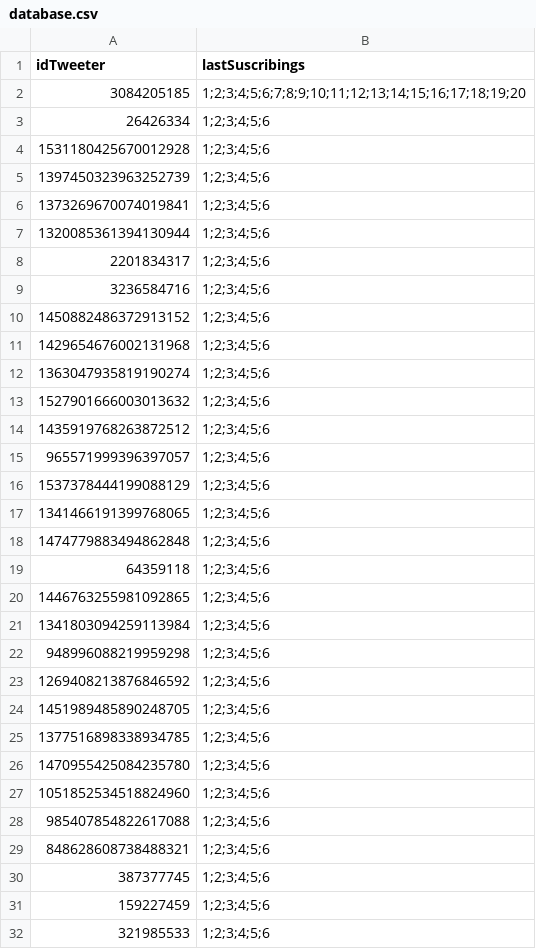
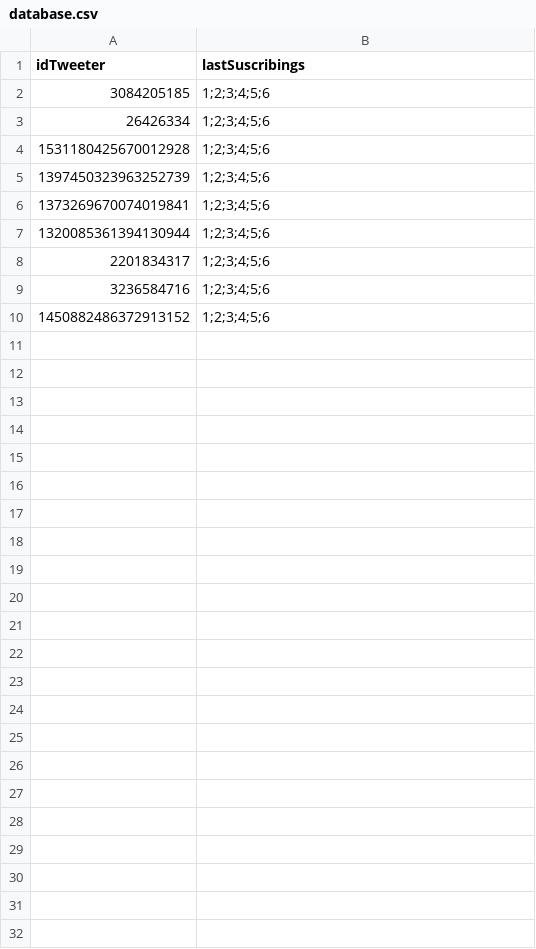
Before and after one commit to dielijia/TwitterFollowing, a CSV file: database.csv, drawn as a sheet.

Commit message:
Update database.csv

```diff
--- a/database.csv
+++ b/database.csv
@@ -1,3 +1,3 @@
 idTweeter,lastSuscribings
-3084205185,1;2;3;4;5;6;7;8;9;10;11;12;13;14;15;16;17;18;19;20
+3084205185,1;2;3;4;5;6
 26426334,1;2;3;4;5;6
@@ -10,23 +10 @@ idTweeter,lastSuscribings
 1450882486372913152,1;2;3;4;5;6
-1429654676002131968,1;2;3;4;5;6
-1363047935819190274,1;2;3;4;5;6
-1527901666003013632,1;2;3;4;5;6
-1435919768263872512,1;2;3;4;5;6
-965571999396397057,1;2;3;4;5;6
-1537378444199088129,1;2;3;4;5;6
-1341466191399768065,1;2;3;4;5;6
-1474779883494862848,1;2;3;4;5;6
-64359118,1;2;3;4;5;6
-1446763255981092865,1;2;3;4;5;6
-1341803094259113984,1;2;3;4;5;6
-948996088219959298,1;2;3;4;5;6
-1269408213876846592,1;2;3;4;5;6
-1451989485890248705,1;2;3;4;5;6
-1377516898338934785,1;2;3;4;5;6
-1470955425084235780,1;2;3;4;5;6
-1051852534518824960,1;2;3;4;5;6
-985407854822617088,1;2;3;4;5;6
-848628608738488321,1;2;3;4;5;6
-387377745,1;2;3;4;5;6
-159227459,1;2;3;4;5;6
-321985533,1;2;3;4;5;6
```
